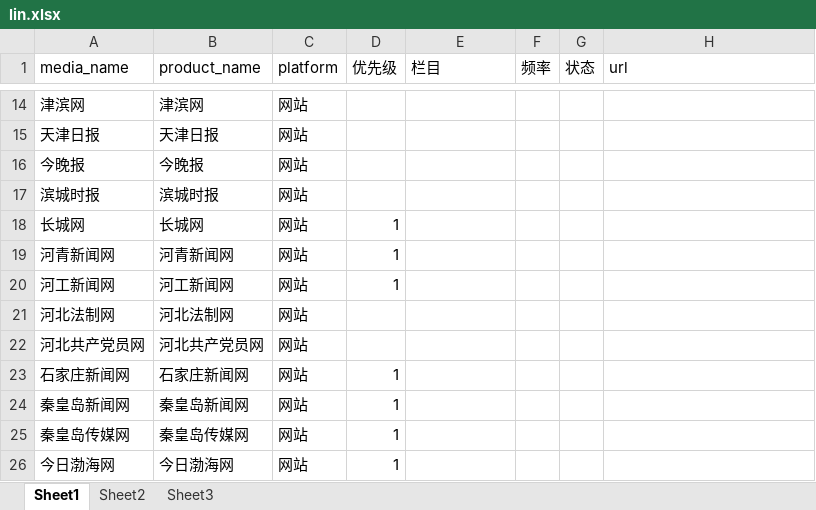
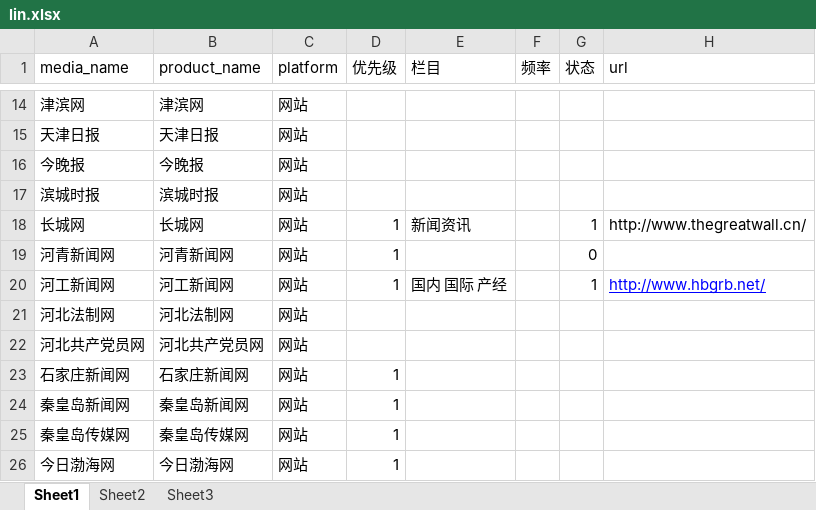
Before and after one commit to LinBaoChao/spider2, an Excel workbook: Doc/lin.xlsx, sheet Sheet1, drawn as a sheet; only a part is shown, gaps mark what is left out; values as stored, in another font and other column widths than the file's, no borders; the diff names each change by its address in the sheet, - before the commit and + after, or states it on an @@ line.

```diff
--- a/Doc/lin.xlsx (sheet Sheet1)
+++ b/Doc/lin.xlsx (sheet Sheet1)
-E18 (栏目): (empty)
+E18 (栏目): 新闻资讯
-G18 (状态): (empty)
+G18 (状态): 1
-H18 (url): (empty)
+H18 (url): http://www.thegreatwall.cn/
-G19 (状态): (empty)
+G19 (状态): 0
-E20 (栏目): (empty)
+E20 (栏目): 国内 国际 产经
-G20 (状态): (empty)
+G20 (状态): 1
-H20 (url): (empty)
+H20 (url): http://www.hbgrb.net/
```
Also changed, not shown: 5 other files.
